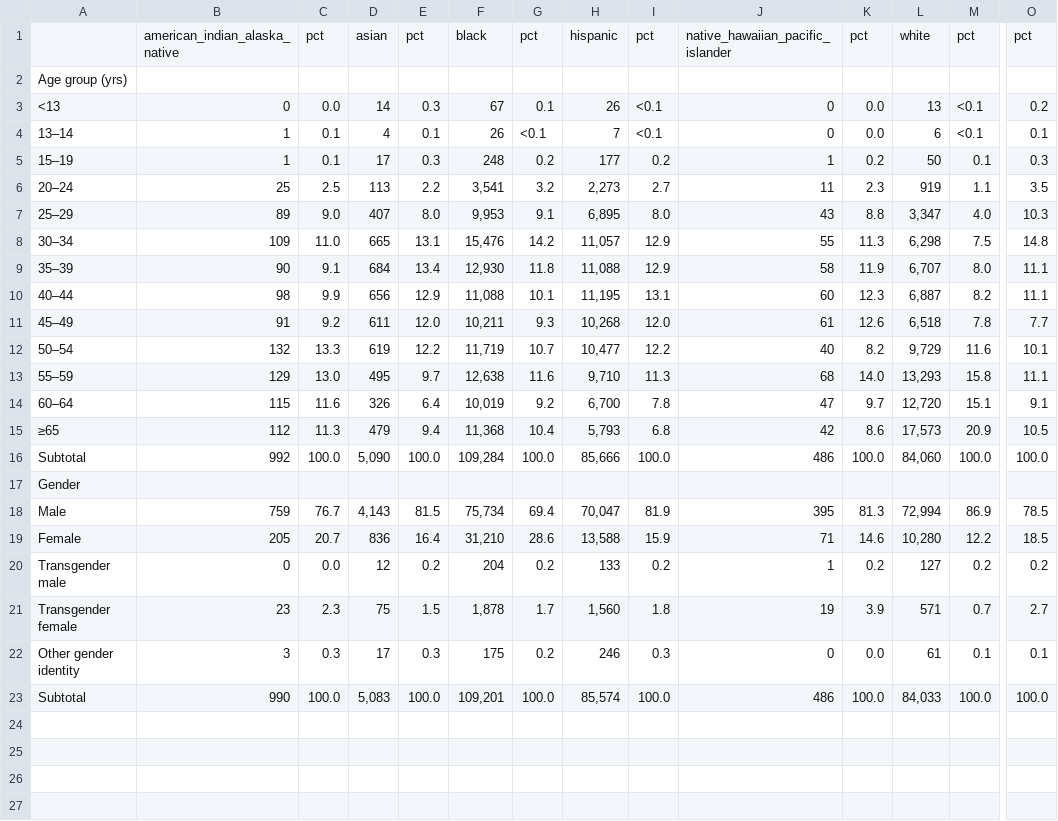
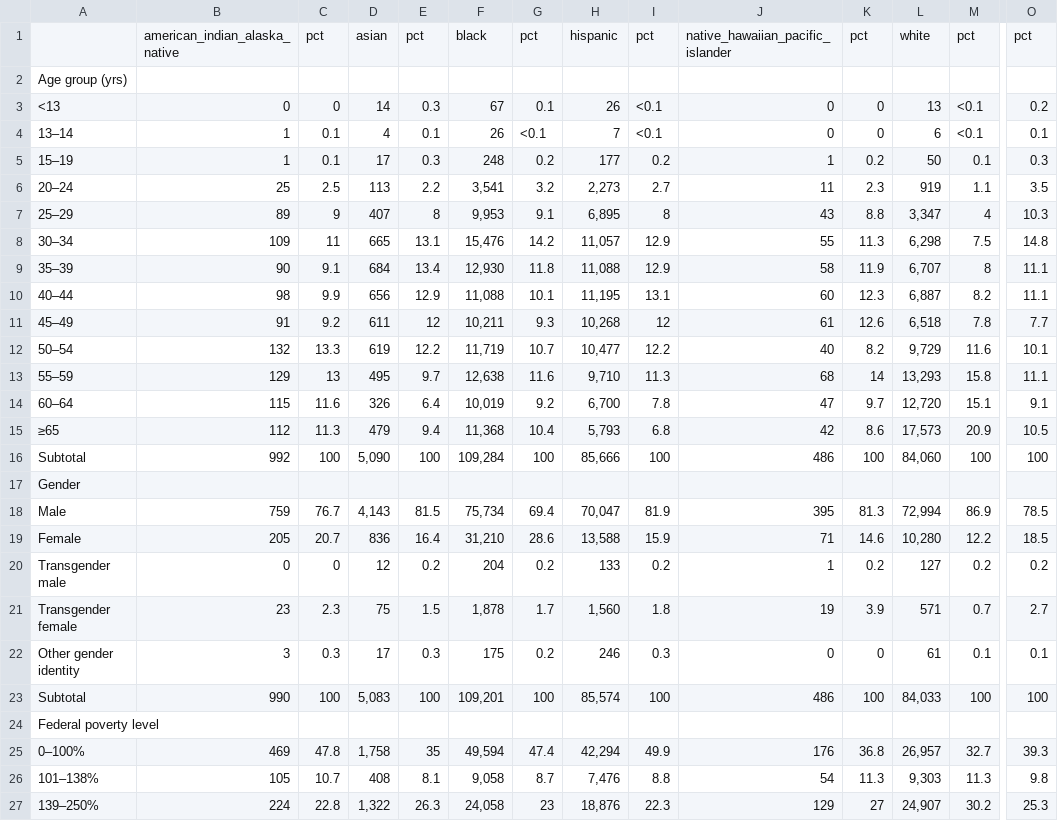
Before and after one commit to tfojo1/jheem_analyses, a CSV file: applications/ryan_white/ryan_white_data/adap_clients/2022_national/2022_table_2_race.csv, drawn as a sheet; only a part is shown, gaps mark what is left out; rows hold the shown columns only; the diff covers the shown part only; the diff names each change by its address in the sheet, - before the commit and + after, or states it on an @@ line.

```diff
--- a/applications/ryan_white/ryan_white_data/adap_clients/2022_national/2022_table_2_race.csv
+++ b/applications/ryan_white/ryan_white_data/adap_clients/2022_national/2022_table_2_race.csv
-C3: 0.0
+C3: 0
-K3:K4: 0.0
+K3:K4: 0
-C7: 9.0
+C7: 9
-E7: 8.0
+E7: 8
-I7: 8.0
+I7: 8
-M7: 4.0
+M7: 4
-C8: 11.0
+C8: 11
-M9: 8.0
+M9: 8
-E11: 12.0
+E11: 12
-I11: 12.0
+I11: 12
-C13: 13.0
+C13: 13
-K13: 14.0
+K13: 14
-C16: 100.0
+C16: 100
-E16: 100.0
+E16: 100
-G16: 100.0
+G16: 100
-I16: 100.0
+I16: 100
-K16: 100.0
+K16: 100
-M16: 100.0
+M16: 100
-O16: 100.0
+O16: 100
-C20: 0.0
+C20: 0
-K22: 0.0
+K22: 0
-C23: 100.0
+C23: 100
-E23: 100.0
+E23: 100
-G23: 100.0
+G23: 100
-I23: 100.0
+I23: 100
-K23: 100.0
+K23: 100
-M23: 100.0
+M23: 100
-O23: 100.0
+O23: 100
+row 24: Federal poverty level
+row 25: 0–100% | 469 | 47.8 | 1,758 | 35 | 49,594 | 47.4 | 42,294 | 49.9 | 176 | 36.8 | 26,957 | 32.7 | 39.3
+row 26: 101–138% | 105 | 10.7 | 408 | 8.1 | 9,058 | 8.7 | 7,476 | 8.8 | 54 | 11.3 | 9,303 | 11.3 | 9.8
+row 27: 139–250% | 224 | 22.8 | 1,322 | 26.3 | 24,058 | 23 | 18,876 | 22.3 | 129 | 27 | 24,907 | 30.2 | 25.3
```
Also changed, not shown: 3 added rows elsewhere in this file, applications/ryan_white/ryan_white_data/adap_clients/2020_national/2020_table_2_race.csv, applications/ryan_white/ryan_white_data/adap_clients/2020_national/2020_table_3_sex.csv, 3 other files.
